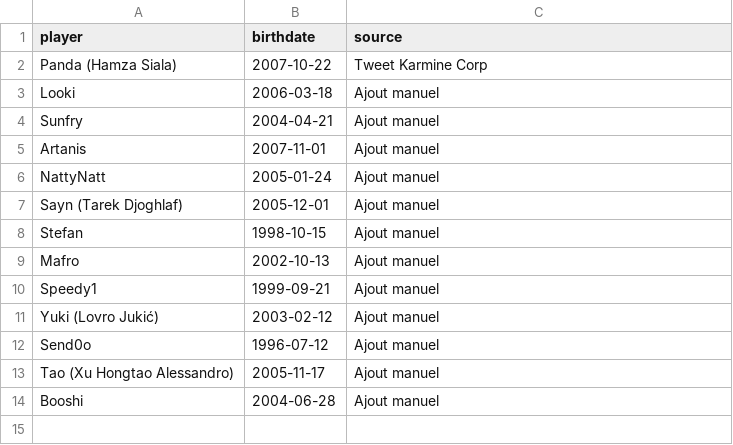
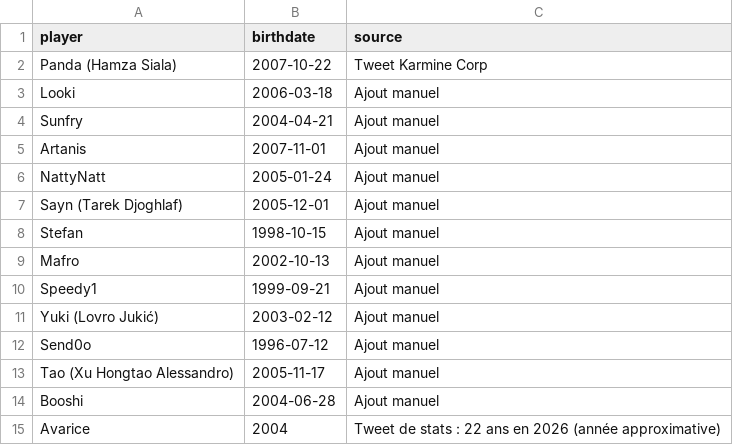
Before and after one commit to aurelinkk/lol-scouting, a CSV file: birthdates.csv, drawn as a sheet.

```diff
--- a/birthdates.csv
+++ b/birthdates.csv
@@ -14 +14,2 @@ Tao (Xu Hongtao Alessandro),2005-11-17,Ajout manuel
 Booshi,2004-06-28,Ajout manuel
+Avarice,2004,"Tweet de stats : 22 ans en 2026 (année approximative)"
```
Also changed, not shown: 8 other files.
